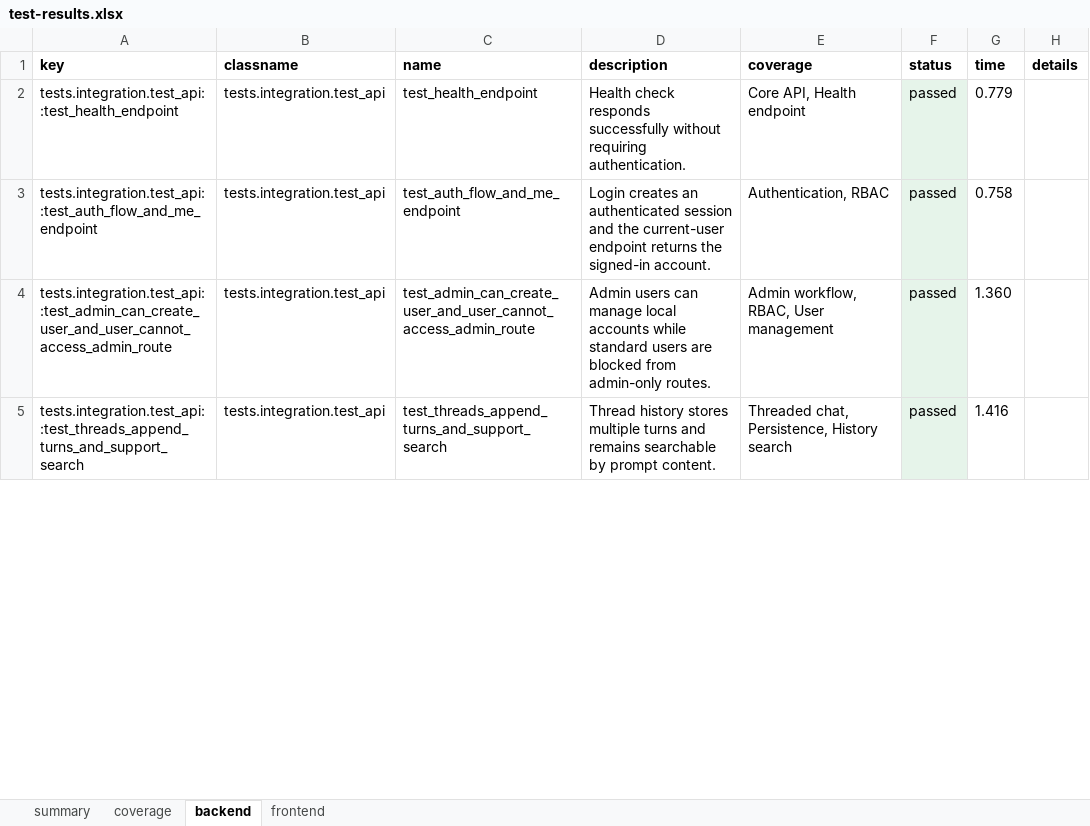
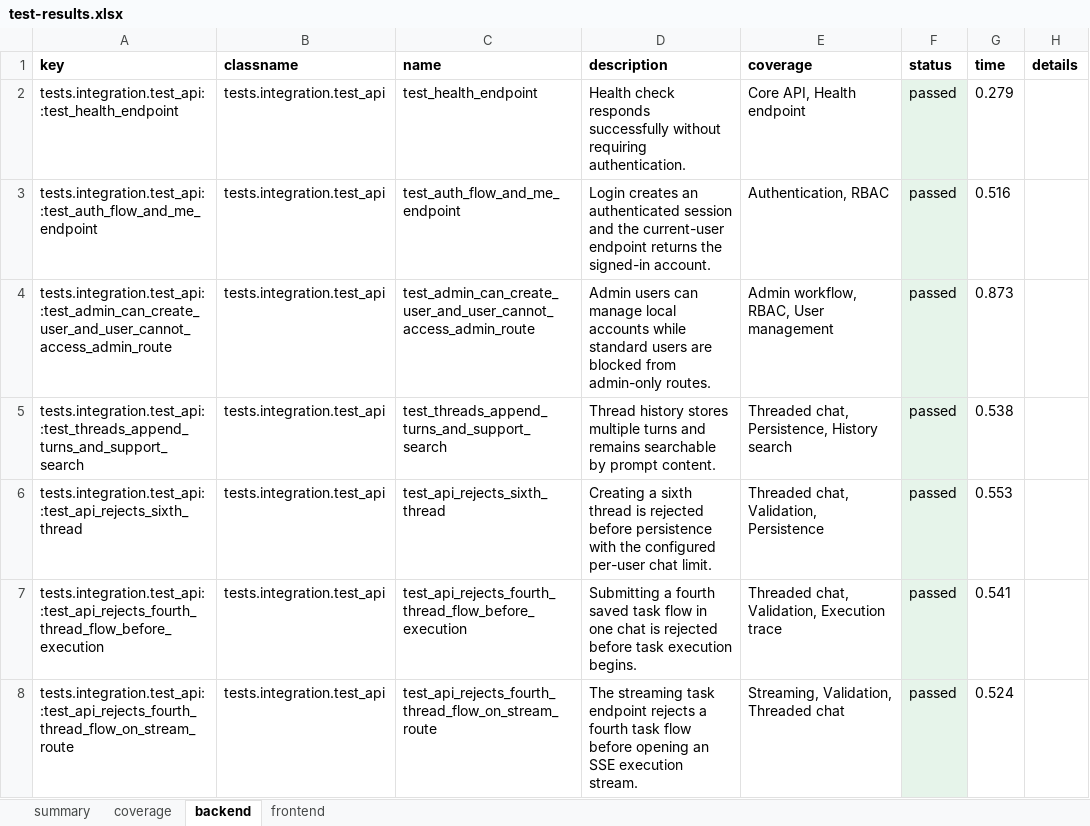
Before and after one commit to tonyjosephsebastians/TaskBuddy, an Excel workbook: reports/test-results.xlsx, sheet backend, drawn as a sheet; only a part is shown; values as stored, in another font and other column widths than the file's, no borders; the diff covers the shown part only; the diff names each change by its address in the sheet, - before the commit and + after, or states it on an @@ line.

```diff
--- a/reports/test-results.xlsx (sheet backend)
+++ b/reports/test-results.xlsx (sheet backend)
-G2 (time): 0.779
+G2 (time): 0.279
-G3 (time): 0.758
+G3 (time): 0.516
-G4 (time): 1.360
+G4 (time): 0.873
-G5 (time): 1.416
+G5 (time): 0.538
+row 6: tests.integration.test_api::test_api_rejects_sixth_thread | tests.integration.test_api | test_api_rejects_sixth_thread | Creating a sixth thread is rejected before persistence with the configured per-user chat limit. | Threaded chat, Validation, Persistence | passed | 0.553
+row 7: tests.integration.test_api::test_api_rejects_fourth_thread_flow_before_execution | tests.integration.test_api | test_api_rejects_fourth_thread_flow_before_execution | Submitting a fourth saved task flow in one chat is rejected before task execution begins. | Threaded chat, Validation, Execution trace | passed | 0.541
+row 8: tests.integration.test_api::test_api_rejects_fourth_thread_flow_on_stream_route | tests.integration.test_api | test_api_rejects_fourth_thread_flow_on_stream_route | The streaming task endpoint rejects a fourth task flow before opening an SSE execution stream. | Streaming, Validation, Threaded chat | passed | 0.524
```
Also changed, not shown: 8 added rows and 20 edited cells elsewhere in this sheet, sheet coverage, sheet frontend, sheet summary, 16 other files.
